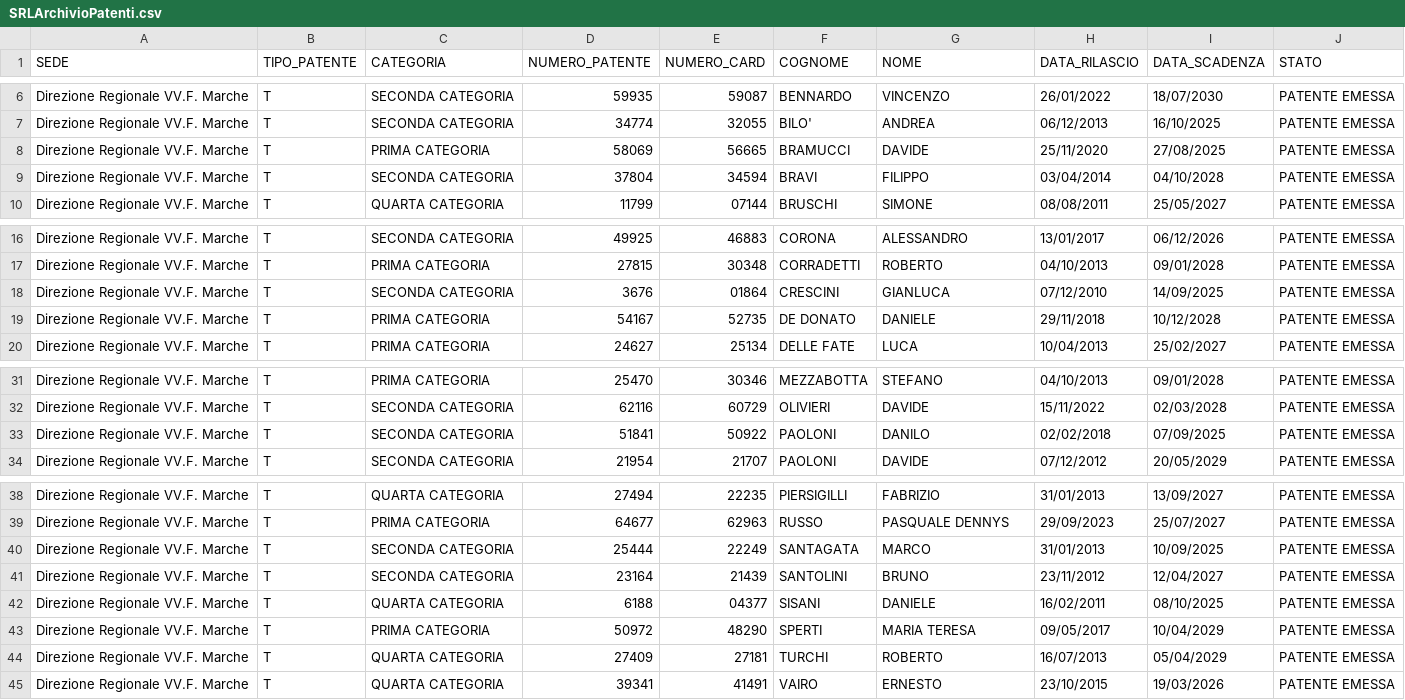
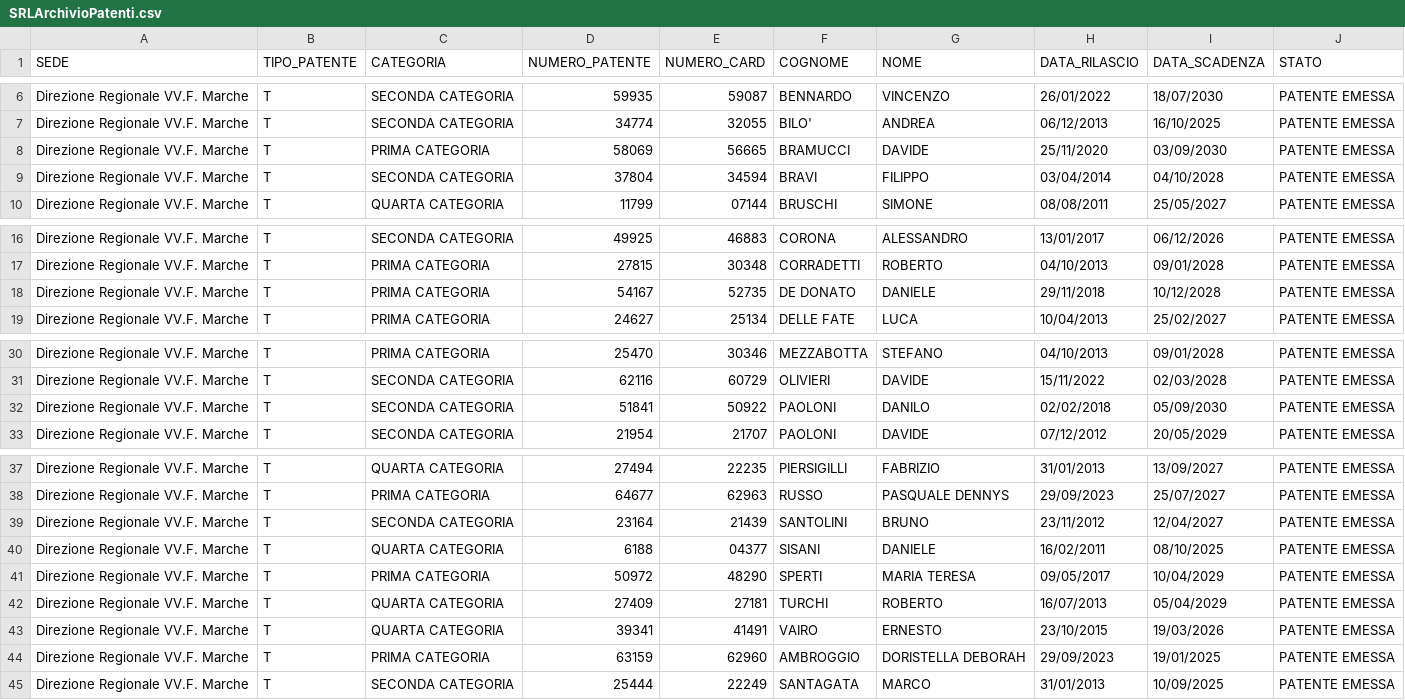
Before and after one commit to rcorra68/license-reminder, a CSV file: docs/SRLArchivioPatenti.csv, drawn as a sheet; only a part is shown, gaps mark what is left out.

```diff
--- a/docs/SRLArchivioPatenti.csv
+++ b/docs/SRLArchivioPatenti.csv
@@ -7,3 +7,3 @@ Direzione Regionale VV.F. Marche,T,SECONDA CATEGORIA,59935,59087,BENNARDO,VINCEN
 Direzione Regionale VV.F. Marche,T,SECONDA CATEGORIA,34774,32055,BILO',ANDREA,06/12/2013,16/10/2025,PATENTE EMESSA
-Direzione Regionale VV.F. Marche,T,PRIMA CATEGORIA,58069,56665,BRAMUCCI,DAVIDE,25/11/2020,27/08/2025,PATENTE EMESSA
+Direzione Regionale VV.F. Marche,T,PRIMA CATEGORIA,58069,56665,BRAMUCCI,DAVIDE,25/11/2020,03/09/2030,PATENTE EMESSA
 Direzione Regionale VV.F. Marche,T,SECONDA CATEGORIA,37804,34594,BRAVI,FILIPPO,03/04/2014,04/10/2028,PATENTE EMESSA
@@ -17,3 +17,2 @@ Direzione Regionale VV.F. Marche,T,SECONDA CATEGORIA,49925,46883,CORONA,ALESSAND
 Direzione Regionale VV.F. Marche,T,PRIMA CATEGORIA,27815,30348,CORRADETTI,ROBERTO,04/10/2013,09/01/2028,PATENTE EMESSA
-Direzione Regionale VV.F. Marche,T,SECONDA CATEGORIA,3676,01864,CRESCINI,GIANLUCA,07/12/2010,14/09/2025,PATENTE EMESSA
 Direzione Regionale VV.F. Marche,T,PRIMA CATEGORIA,54167,52735,DE DONATO,DANIELE,29/11/2018,10/12/2028,PATENTE EMESSA
@@ -32,3 +31,3 @@ Direzione Regionale VV.F. Marche,T,PRIMA CATEGORIA,25470,30346,MEZZABOTTA,STEFAN
 Direzione Regionale VV.F. Marche,T,SECONDA CATEGORIA,62116,60729,OLIVIERI,DAVIDE,15/11/2022,02/03/2028,PATENTE EMESSA
-Direzione Regionale VV.F. Marche,T,SECONDA CATEGORIA,51841,50922,PAOLONI,DANILO,02/02/2018,07/09/2025,PATENTE EMESSA
+Direzione Regionale VV.F. Marche,T,SECONDA CATEGORIA,51841,50922,PAOLONI,DANILO,02/02/2018,05/09/2030,PATENTE EMESSA
 Direzione Regionale VV.F. Marche,T,SECONDA CATEGORIA,21954,21707,PAOLONI,DAVIDE,07/12/2012,20/05/2029,PATENTE EMESSA
@@ -39,3 +38,2 @@ Direzione Regionale VV.F. Marche,T,QUARTA CATEGORIA,27494,22235,PIERSIGILLI,FABR
 Direzione Regionale VV.F. Marche,T,PRIMA CATEGORIA,64677,62963,RUSSO,PASQUALE DENNYS,29/09/2023,25/07/2027,PATENTE EMESSA
-Direzione Regionale VV.F. Marche,T,SECONDA CATEGORIA,25444,22249,SANTAGATA,MARCO,31/01/2013,10/09/2025,PATENTE EMESSA
 Direzione Regionale VV.F. Marche,T,SECONDA CATEGORIA,23164,21439,SANTOLINI,BRUNO,23/11/2012,12/04/2027,PATENTE EMESSA
@@ -45 +43,3 @@ Direzione Regionale VV.F. Marche,T,QUARTA CATEGORIA,27409,27181,TURCHI,ROBERTO,1
 Direzione Regionale VV.F. Marche,T,QUARTA CATEGORIA,39341,41491,VAIRO,ERNESTO,23/10/2015,19/03/2026,PATENTE EMESSA
+Direzione Regionale VV.F. Marche,T,PRIMA CATEGORIA,63159,62960,AMBROGGIO,DORISTELLA DEBORAH,29/09/2023,19/01/2025,PATENTE EMESSA
+Direzione Regionale VV.F. Marche,T,SECONDA CATEGORIA,25444,22249,SANTAGATA,MARCO,31/01/2013,10/09/2025,PATENTE EMESSA
```
Also changed, not shown: 12 other files.
